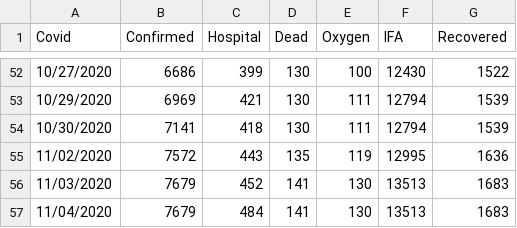
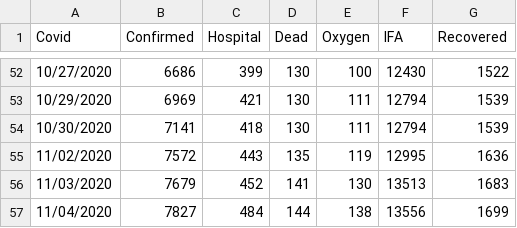
Before and after one commit to tkobetsprismhr/covid-19-if, a CSV file: data.csv, drawn as a sheet; only a part is shown, gaps mark what is left out.

Commit message:
Update data.csv

```diff
--- a/data.csv
+++ b/data.csv
@@ -56,2 +56,2 @@ Covid,Confirmed,Hospital,Dead,Oxygen,IFA,Recovered
 11/03/2020,7679,452,141,130,13513,1683
-11/04/2020,7679,484,141,130,13513,1683
+11/04/2020,7827,484,144,138,13556,1699
```
